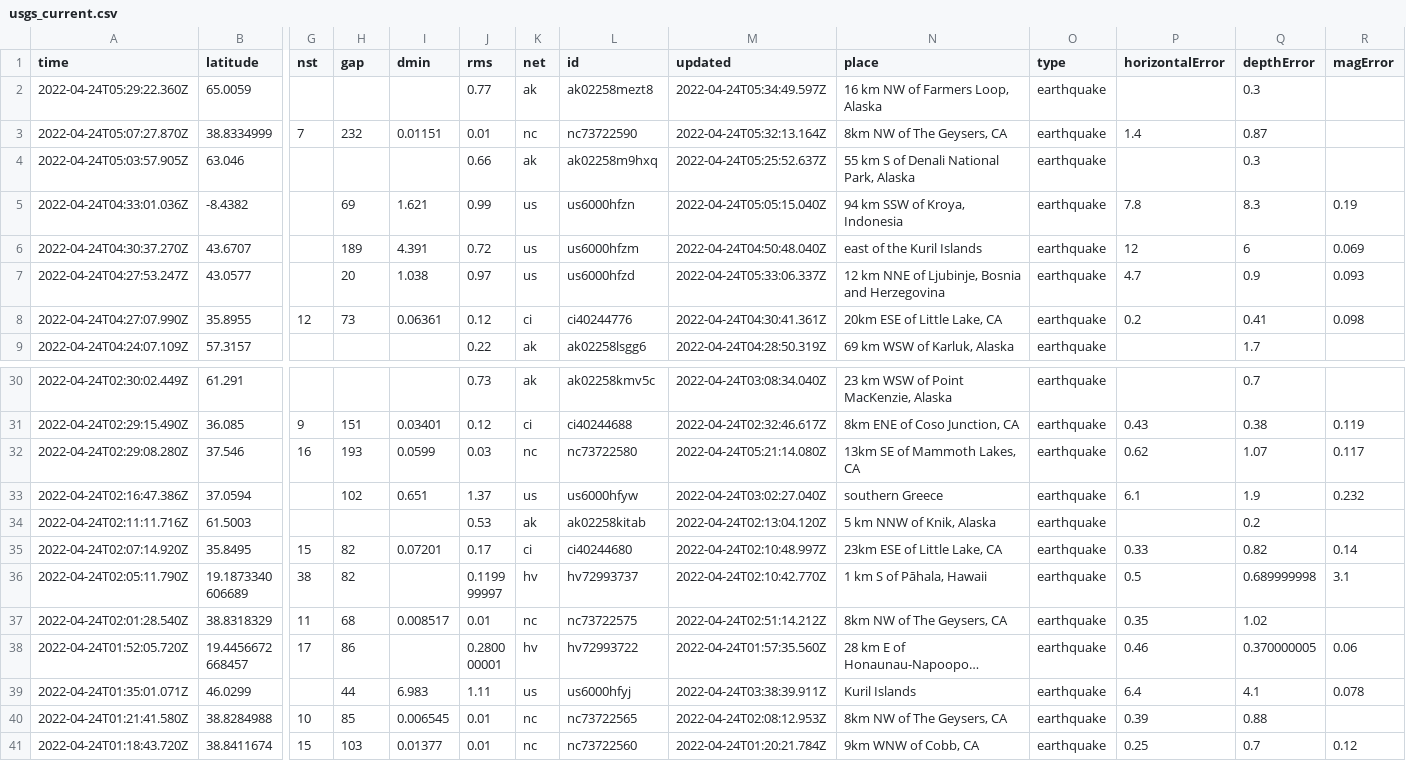
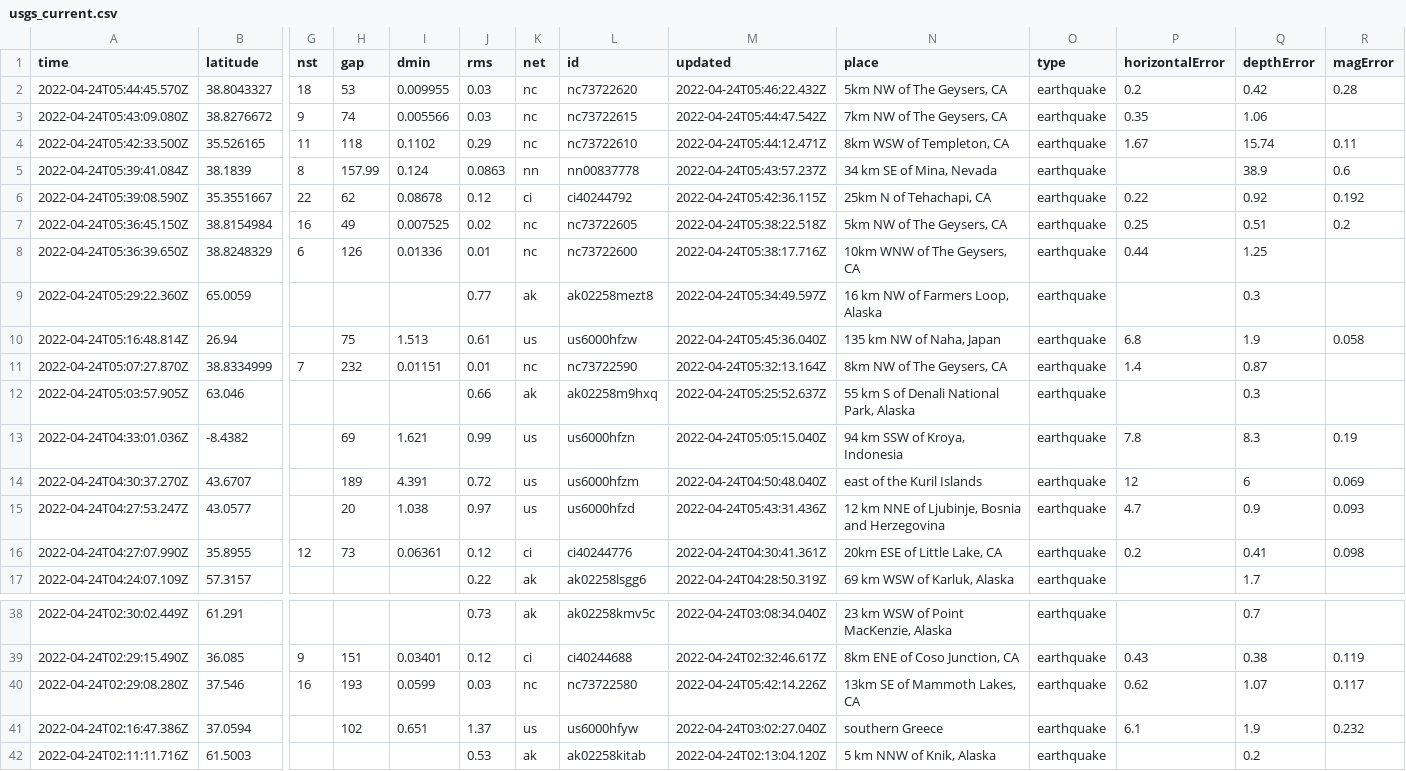
Before and after one commit to LauriNuoska/NICARharjoitus, a CSV file: usgs_current.csv, drawn as a sheet; only a part is shown, gaps mark what is left out; the shorter side is filled out with more unchanged rows; long unchanged cells end in …; addresses are those after the commit; rows hold the shown columns only; the diff names each change by its address in the sheet, - before the commit and + after, or states it on an @@ line.

```diff
--- a/usgs_current.csv
+++ b/usgs_current.csv
+row 2: 2022-04-24T05:44:45.570Z | 38.8043327 | 18 | 53 | 0.009955 | 0.03 | nc | nc73722620 | 2022-04-24T05:46:22.432Z | 5km NW of The Geysers, CA | earthquake | 0.2 | 0.42 | 0.28
+row 3: 2022-04-24T05:43:09.080Z | 38.8276672 | 9 | 74 | 0.005566 | 0.03 | nc | nc73722615 | 2022-04-24T05:44:47.542Z | 7km NW of The Geysers, CA | earthquake | 0.35 | 1.06
+row 4: 2022-04-24T05:42:33.500Z | 35.526165 | 11 | 118 | 0.1102 | 0.29 | nc | nc73722610 | 2022-04-24T05:44:12.471Z | 8km WSW of Templeton, CA | earthquake | 1.67 | 15.74 | 0.11
+row 5: 2022-04-24T05:39:41.084Z | 38.1839 | 8 | 157.99 | 0.124 | 0.0863 | nn | nn00837778 | 2022-04-24T05:43:57.237Z | 34 km SE of Mina, Nevada | earthquake |  | 38.9 | 0.6
+row 6: 2022-04-24T05:39:08.590Z | 35.3551667 | 22 | 62 | 0.08678 | 0.12 | ci | ci40244792 | 2022-04-24T05:42:36.115Z | 25km N of Tehachapi, CA | earthquake | 0.22 | 0.92 | 0.192
+row 7: 2022-04-24T05:36:45.150Z | 38.8154984 | 16 | 49 | 0.007525 | 0.02 | nc | nc73722605 | 2022-04-24T05:38:22.518Z | 5km NW of The Geysers, CA | earthquake | 0.25 | 0.51 | 0.2
+row 8: 2022-04-24T05:36:39.650Z | 38.8248329 | 6 | 126 | 0.01336 | 0.01 | nc | nc73722600 | 2022-04-24T05:38:17.716Z | 10km WNW of The Geysers, CA | earthquake | 0.44 | 1.25
+row 10: 2022-04-24T05:16:48.814Z | 26.94 |  | 75 | 1.513 | 0.61 | us | us6000hfzw | 2022-04-24T05:45:36.040Z | 135 km NW of Naha, Japan | earthquake | 6.8 | 1.9 | 0.058
-M15 (updated): 2022-04-24T05:33:06.337Z
+M15 (updated): 2022-04-24T05:43:31.436Z
-M40 (updated): 2022-04-24T05:21:14.080Z
+M40 (updated): 2022-04-24T05:42:14.226Z
```
Also changed, not shown: 1 other file.
